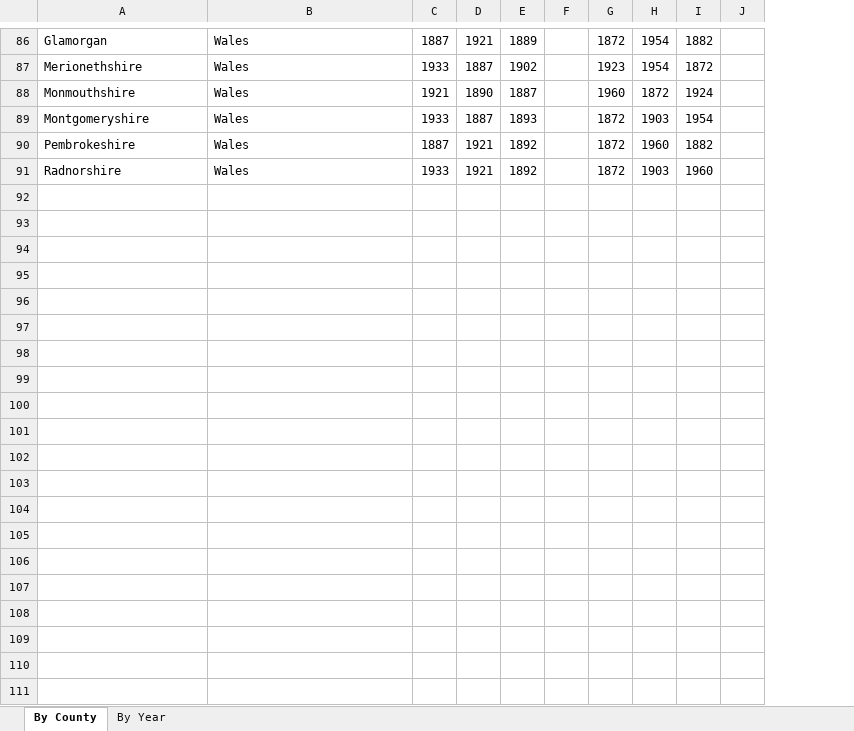
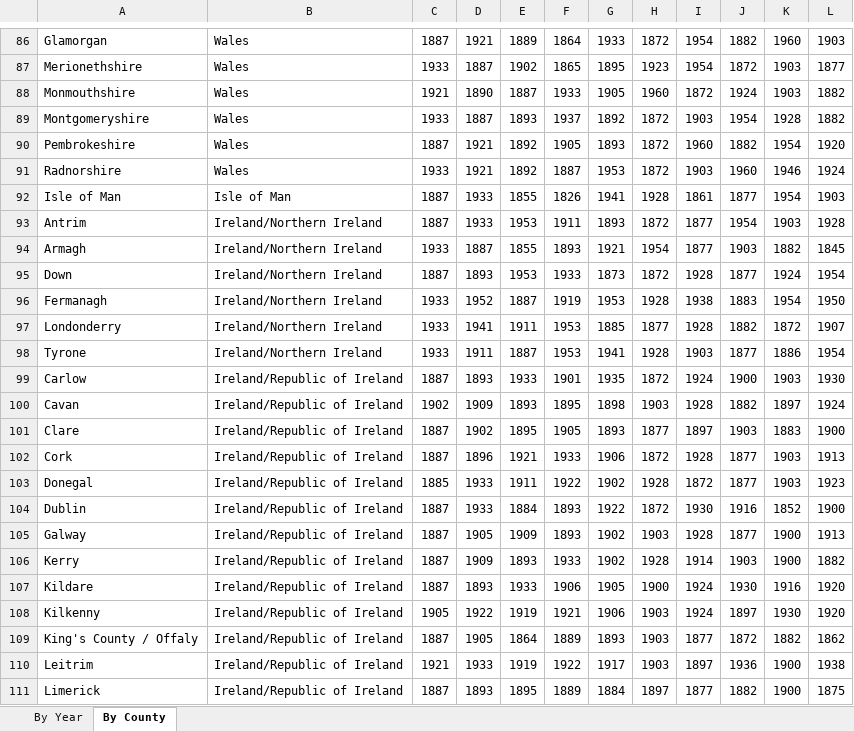
Before and after one commit to rjmeats/BritishRainfall, an Excel workbook: Locations/County-Extreme-Rainfall-Years.xlsx, sheet By County, drawn as a sheet; only a part is shown, gaps mark what is left out; values as stored, in another font and other column widths than the file's, no borders; removed rows and columns are numbered as before the commit, all else as after; the diff covers the shown part only; the diff names each change by its address in the sheet, - before the commit and + after, or states it on an @@ line.

Commit message:
Add file of county extreme rainfall years

```diff
--- a/Locations/County-Extreme-Rainfall-Years.xlsx (sheet By County)
+++ b/Locations/County-Extreme-Rainfall-Years.xlsx (sheet By County)
@@ sheet tab order changed: By Year | By County @@
-column F, empty
+column F, rows 86-91: 1864 | 1865 | 1933 | 1937 | 1905 | 1887
+column G, rows 86-91: 1933 | 1895 | 1905 | 1892 | 1893 | 1953
-column J, empty
+column K, rows 86-91: 1960 | 1903 | 1903 | 1928 | 1954 | 1946
+column L, rows 86-91: 1903 | 1877 | 1882 | 1882 | 1920 | 1924
+row 92: Isle of Man | Isle of Man | 1887 | 1933 | 1855 | 1826 | 1941 | 1928 | 1861 | 1877 | 1954 | 1903
+row 93: Antrim | Ireland/Northern Ireland | 1887 | 1933 | 1953 | 1911 | 1893 | 1872 | 1877 | 1954 | 1903 | 1928
+row 94: Armagh | Ireland/Northern Ireland | 1933 | 1887 | 1855 | 1893 | 1921 | 1954 | 1877 | 1903 | 1882 | 1845
+row 95: Down | Ireland/Northern Ireland | 1887 | 1893 | 1953 | 1933 | 1873 | 1872 | 1928 | 1877 | 1924 | 1954
+row 96: Fermanagh | Ireland/Northern Ireland | 1933 | 1952 | 1887 | 1919 | 1953 | 1928 | 1938 | 1883 | 1954 | 1950
+row 97: Londonderry | Ireland/Northern Ireland | 1933 | 1941 | 1911 | 1953 | 1885 | 1877 | 1928 | 1882 | 1872 | 1907
+row 98: Tyrone | Ireland/Northern Ireland | 1933 | 1911 | 1887 | 1953 | 1941 | 1928 | 1903 | 1877 | 1886 | 1954
+row 99: Carlow | Ireland/Republic of Ireland | 1887 | 1893 | 1933 | 1901 | 1935 | 1872 | 1924 | 1900 | 1903 | 1930
+row 100: Cavan | Ireland/Republic of Ireland | 1902 | 1909 | 1893 | 1895 | 1898 | 1903 | 1928 | 1882 | 1897 | 1924
+row 101: Clare | Ireland/Republic of Ireland | 1887 | 1902 | 1895 | 1905 | 1893 | 1877 | 1897 | 1903 | 1883 | 1900
+row 102: Cork | Ireland/Republic of Ireland | 1887 | 1896 | 1921 | 1933 | 1906 | 1872 | 1928 | 1877 | 1903 | 1913
+row 103: Donegal | Ireland/Republic of Ireland | 1885 | 1933 | 1911 | 1922 | 1902 | 1928 | 1872 | 1877 | 1903 | 1923
+row 104: Dublin | Ireland/Republic of Ireland | 1887 | 1933 | 1884 | 1893 | 1922 | 1872 | 1930 | 1916 | 1852 | 1900
+row 105: Galway | Ireland/Republic of Ireland | 1887 | 1905 | 1909 | 1893 | 1902 | 1903 | 1928 | 1877 | 1900 | 1913
+row 106: Kerry | Ireland/Republic of Ireland | 1887 | 1909 | 1893 | 1933 | 1902 | 1928 | 1914 | 1903 | 1900 | 1882
+row 107: Kildare | Ireland/Republic of Ireland | 1887 | 1893 | 1933 | 1906 | 1905 | 1900 | 1924 | 1930 | 1916 | 1920
+row 108: Kilkenny | Ireland/Republic of Ireland | 1905 | 1922 | 1919 | 1921 | 1906 | 1903 | 1924 | 1897 | 1930 | 1920
+row 109: King's County / Offaly | Ireland/Republic of Ireland | 1887 | 1905 | 1864 | 1889 | 1893 | 1903 | 1877 | 1872 | 1882 | 1862
+row 110: Leitrim | Ireland/Republic of Ireland | 1921 | 1933 | 1919 | 1922 | 1917 | 1903 | 1897 | 1936 | 1900 | 1938
+row 111: Limerick | Ireland/Republic of Ireland | 1887 | 1893 | 1895 | 1889 | 1884 | 1897 | 1877 | 1882 | 1900 | 1875
```
Also changed, not shown: 14 added rows and cell formats elsewhere in this sheet, sheet By Year.
